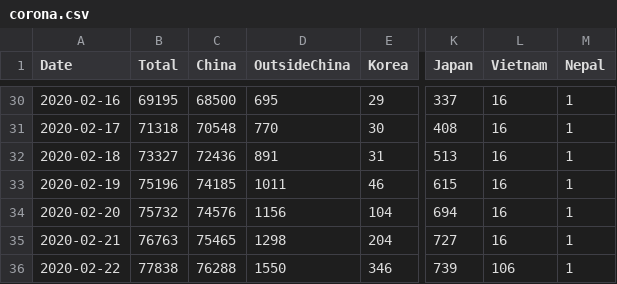
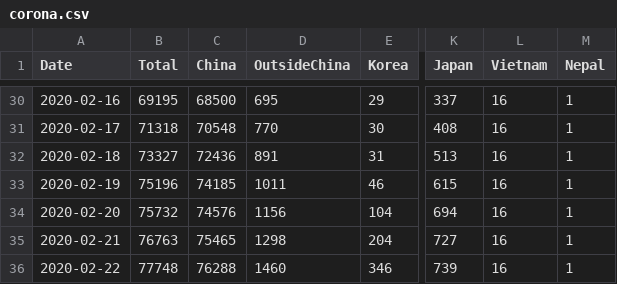
Before and after one commit to soorichu/coronako, a CSV file: public/file/corona.csv, drawn as a sheet; only a part is shown, gaps mark what is left out; the diff names each change by its address in the sheet, - before the commit and + after, or states it on an @@ line.

Commit message:
data fix vietnam

```diff
--- a/public/file/corona.csv
+++ b/public/file/corona.csv
-B36 (Total): 77838
+B36 (Total): 77748
-D36 (OutsideChina): 1550
+D36 (OutsideChina): 1460
-L36 (Vietnam): 106
+L36 (Vietnam): 16
```
Also changed, not shown: public/file/coronalatest.csv.
